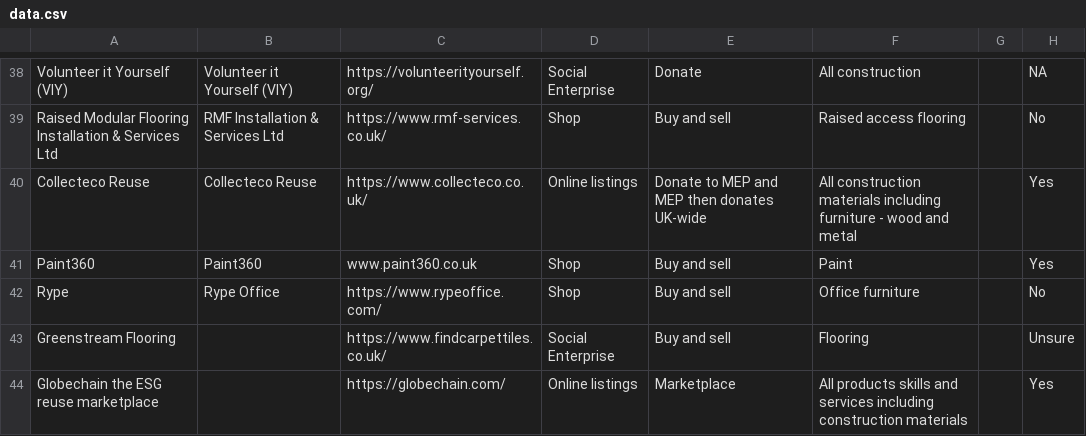
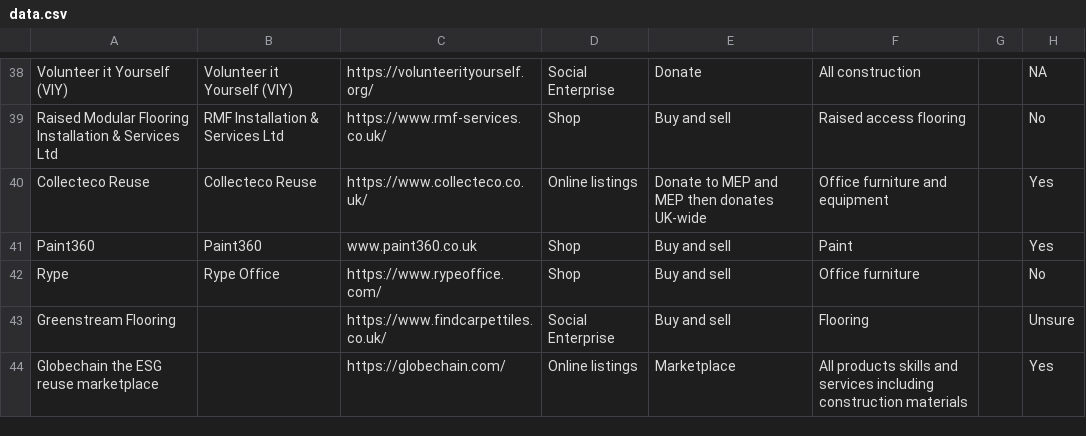
Before and after one commit to ActionSustainability/sustainabilitytool-maps, a CSV file: src/mep/data.csv, drawn as a sheet; only a part is shown, gaps mark what is left out; the diff names each change by its address in the sheet, - before the commit and + after, or states it on an @@ line.

Commit message:
amended collecteco reuse

```diff
--- a/src/mep/data.csv
+++ b/src/mep/data.csv
-F40: All construction materials including furniture - wood and metal
+F40: Office furniture and equipment
```
